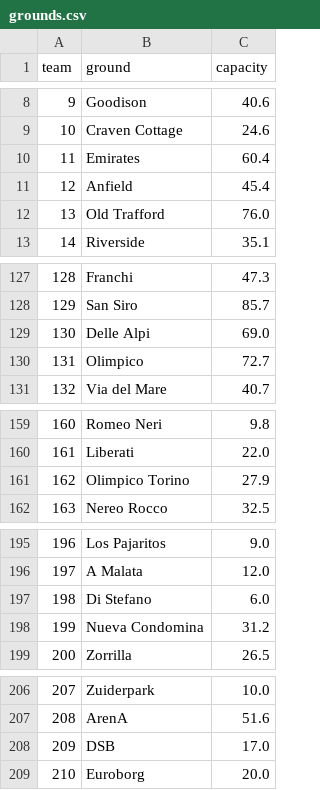
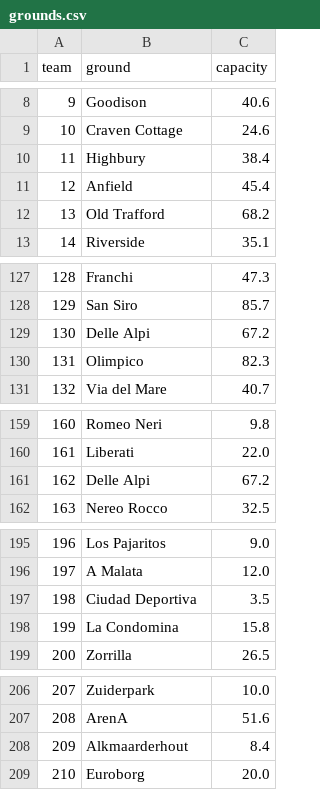
Before and after one commit to NexxusDrakoMultimedia/LMAST-Reverse, a CSV file: SRC/grounds.csv, drawn as a sheet; only a part is shown, gaps mark what is left out; the diff covers the shown part only.

```diff
--- a/SRC/grounds.csv
+++ b/SRC/grounds.csv
@@ -9,5 +9,5 @@ team,ground,capacity
 10,Craven Cottage,24.6
-11,Emirates,60.4
+11,Highbury,38.4
 12,Anfield,45.4
-13,Old Trafford,76.0
+13,Old Trafford,68.2
 14,Riverside,35.1
@@ -128,4 +128,4 @@ team,ground,capacity
 129,San Siro,85.7
-130,Delle Alpi,69.0
-131,Olimpico,72.7
+130,Delle Alpi,67.2
+131,Olimpico,82.3
 132,Via del Mare,40.7
@@ -160,3 +160,3 @@ team,ground,capacity
 161,Liberati,22.0
-162,Olimpico Torino,27.9
+162,Delle Alpi,67.2
 163,Nereo Rocco,32.5
@@ -196,4 +196,4 @@ team,ground,capacity
 197,A Malata,12.0
-198,Di Stefano,6.0
-199,Nueva Condomina,31.2
+198,Ciudad Deportiva,3.5
+199,La Condomina,15.8
 200,Zorrilla,26.5
@@ -207,3 +207,3 @@ team,ground,capacity
 208,ArenA,51.6
-209,DSB,17.0
+209,Alkmaarderhout,8.4
 210,Euroborg,20.0
```
Also changed, not shown: 4 edited cells elsewhere in this file, SRC/realnames.csv, 8 other files.
